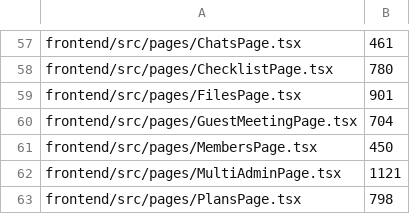
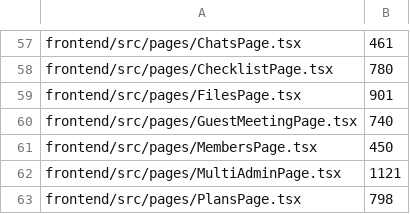
Before and after one commit to stovo-team/stovo, a TSV file: .architecture/size-baseline.tsv, drawn as a sheet; only a part is shown, gaps mark what is left out.

```diff
--- a/.architecture/size-baseline.tsv
+++ b/.architecture/size-baseline.tsv
@@ -59,3 +59,3 @@ frontend/src/pages/ChecklistPage.tsx	780
 frontend/src/pages/FilesPage.tsx	901
-frontend/src/pages/GuestMeetingPage.tsx	704
+frontend/src/pages/GuestMeetingPage.tsx	740
 frontend/src/pages/MembersPage.tsx	450
```
Also changed, not shown: 4 other files.
